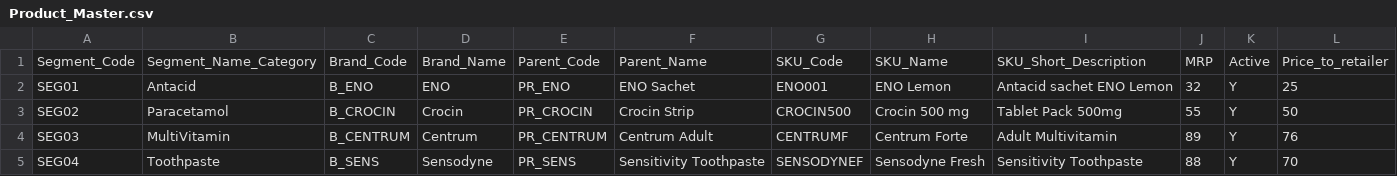
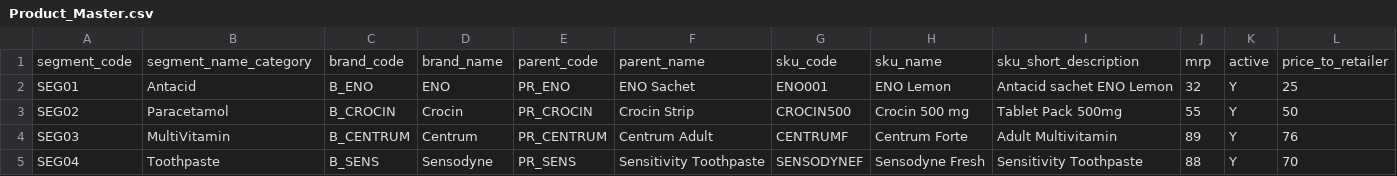
Before and after one commit to gkdpdf/LLM_gk_Haldiram, a CSV file: cooked_data_gk/Product_Master.csv, drawn as a sheet; removed rows and columns are numbered as before the commit, all else as after; the diff names each change by its address in the sheet, - before the commit and + after, or states it on an @@ line.

```diff
--- a/cooked_data_gk/Product_Master.csv
+++ b/cooked_data_gk/Product_Master.csv
-row 1: Segment_Code | Segment_Name_Category | Brand_Code | Brand_Name | Parent_Code | Parent_Name | SKU_Code | SKU_Name | SKU_Short_Description | MRP | Active | Price_to_retailer
+row 1: segment_code | segment_name_category | brand_code | brand_name | parent_code | parent_name | sku_code | sku_name | sku_short_description | mrp | active | price_to_retailer
```
Also changed, not shown: cooked_data_gk/Distributor_Closing_Stock.csv, cooked_data_gk/Retailer_Master.csv, 12 other files.
